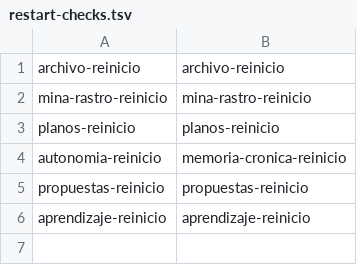
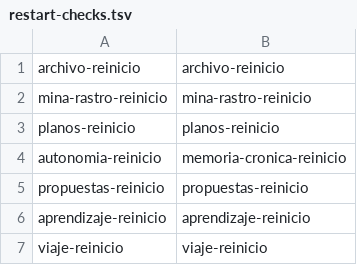
Before and after one commit to ofertasflashcl/tropeles-mca, a TSV file: scripts/ci/restart-checks.tsv, drawn as a sheet.

```diff
--- a/scripts/ci/restart-checks.tsv
+++ b/scripts/ci/restart-checks.tsv
@@ -6 +6,2 @@ propuestas-reinicio	propuestas-reinicio
 aprendizaje-reinicio	aprendizaje-reinicio
+viaje-reinicio	viaje-reinicio
```
Also changed, not shown: scripts/ci/expected-checks.tsv, 16 other files.
